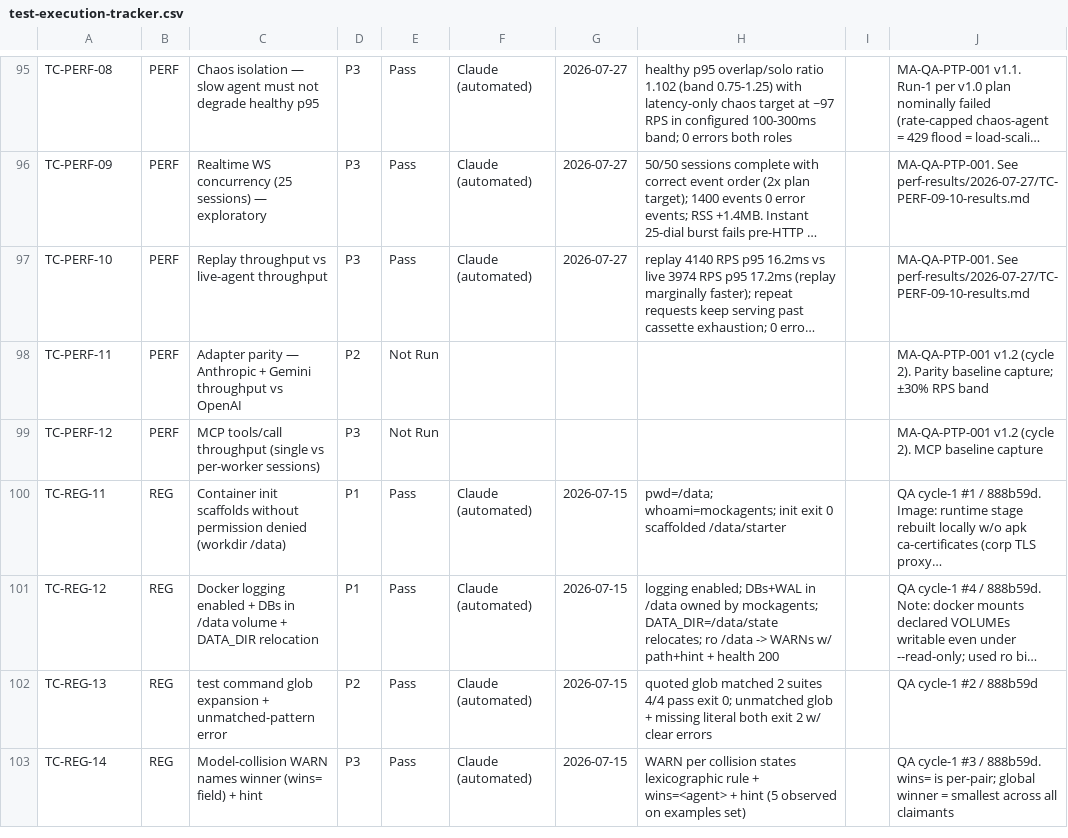
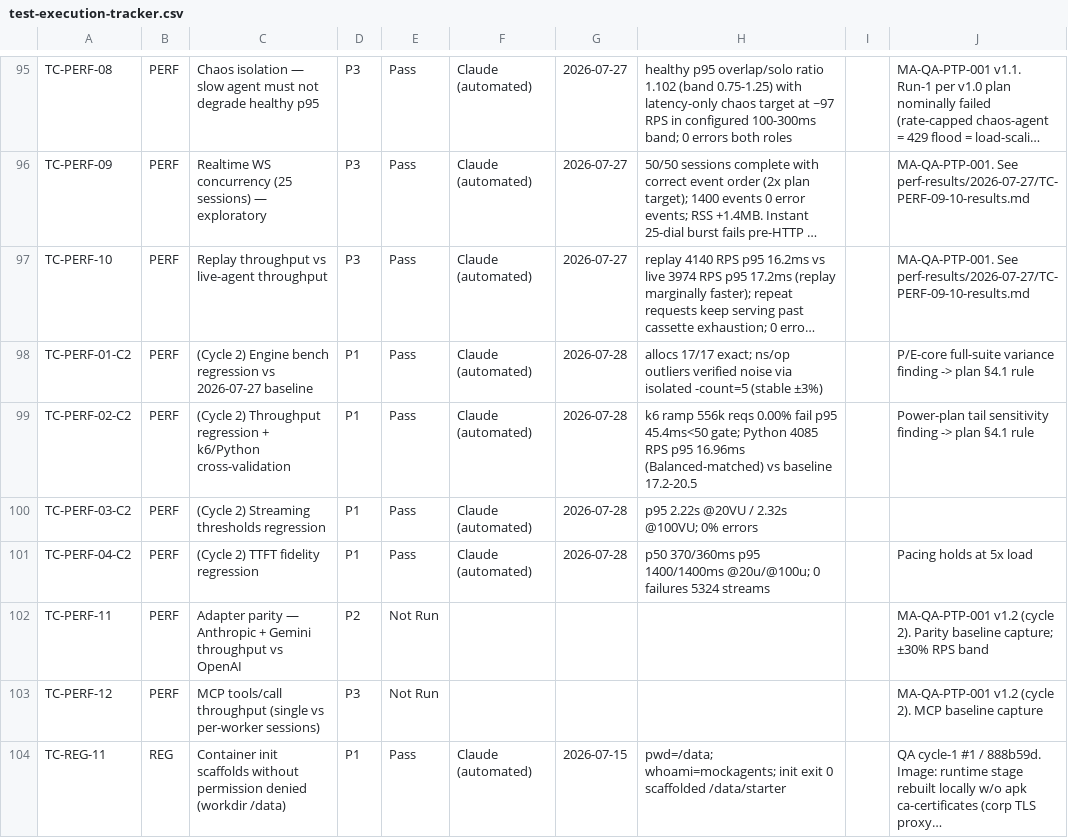
Before and after one commit to mockagents/mockagents, a CSV file: docs/qa/test-execution-tracker.csv, drawn as a sheet; only a part is shown, gaps mark what is left out; the shorter side is filled out with more unchanged rows; long unchanged cells end in …; the diff names each change by its address in the sheet, - before the commit and + after, or states it on an @@ line.

```diff
--- a/docs/qa/test-execution-tracker.csv
+++ b/docs/qa/test-execution-tracker.csv
+row 98: TC-PERF-01-C2 | PERF | (Cycle 2) Engine bench regression vs 2026-07-27 baseline | P1 | Pass | Claude (automated) | 2026-07-28 | allocs 17/17 exact; ns/op outliers verified noise via isolated -count=5 (stable ±3%) |  | P/E-core full-suite variance finding -> plan §4.1 rule
+row 99: TC-PERF-02-C2 | PERF | (Cycle 2) Throughput regression + k6/Python cross-validation | P1 | Pass | Claude (automated) | 2026-07-28 | k6 ramp 556k reqs 0.00% fail p95 45.4ms<50 gate; Python 4085 RPS p95 16.96ms (Balanced-matched) vs baseline 17.2-20.5 |  | Power-plan tail sensitivity finding -> plan §4.1 rule
+row 100: TC-PERF-03-C2 | PERF | (Cycle 2) Streaming thresholds regression | P1 | Pass | Claude (automated) | 2026-07-28 | p95 2.22s @20VU / 2.32s @100VU; 0% errors
+row 101: TC-PERF-04-C2 | PERF | (Cycle 2) TTFT fidelity regression | P1 | Pass | Claude (automated) | 2026-07-28 | p50 370/360ms p95 1400/1400ms @20u/@100u; 0 failures 5324 streams |  | Pacing holds at 5x load
```
Also changed, not shown: 13 other files.
